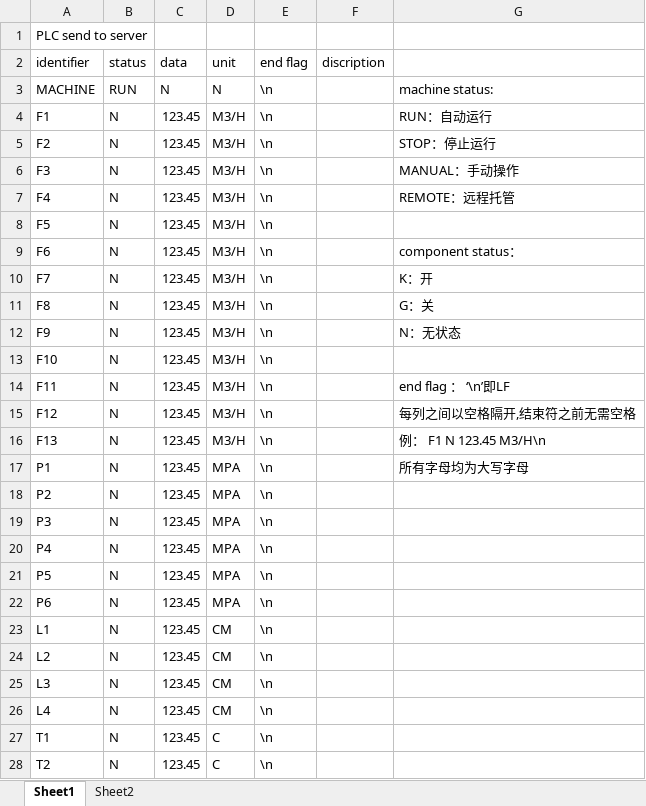
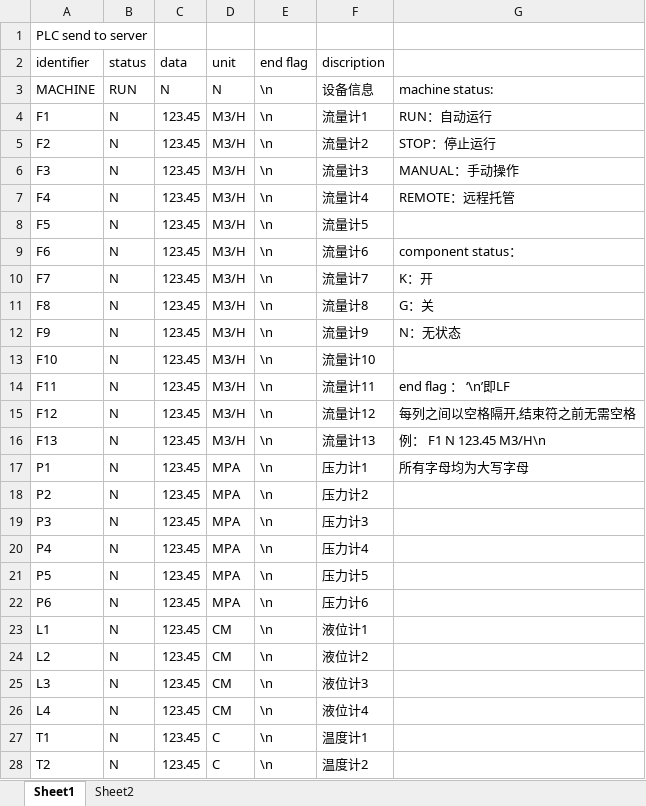
Before and after one commit to ycxing8/MonitoringSystem, an Excel workbook: docs/PLC与Server数据交换示例.xlsx, sheet Sheet1, drawn as a sheet; only a part is shown; values as stored, in another font and other column widths than the file's, no borders; the diff covers the shown part only; the diff names each change by its address in the sheet, - before the commit and + after, or states it on an @@ line.

Commit message:
添加了PLC与server数据交换格式的文档

```diff
--- a/docs/PLC与Server数据交换示例.xlsx (sheet Sheet1)
+++ b/docs/PLC与Server数据交换示例.xlsx (sheet Sheet1)
-F3 (discription): (empty)
+F3 (discription): 设备信息
-F4 (discription): (empty)
+F4 (discription): 流量计1
-F5 (discription): (empty)
+F5 (discription): 流量计2
-F6 (discription): (empty)
+F6 (discription): 流量计3
-F7 (discription): (empty)
+F7 (discription): 流量计4
-F8 (discription): (empty)
+F8 (discription): 流量计5
-F9 (discription): (empty)
+F9 (discription): 流量计6
-F10 (discription): (empty)
+F10 (discription): 流量计7
-F11 (discription): (empty)
+F11 (discription): 流量计8
-F12 (discription): (empty)
+F12 (discription): 流量计9
-F13 (discription): (empty)
+F13 (discription): 流量计10
-F14 (discription): (empty)
+F14 (discription): 流量计11
-F15 (discription): (empty)
+F15 (discription): 流量计12
-F16 (discription): (empty)
+F16 (discription): 流量计13
-F17 (discription): (empty)
+F17 (discription): 压力计1
-F18 (discription): (empty)
+F18 (discription): 压力计2
-F19 (discription): (empty)
+F19 (discription): 压力计3
-F20 (discription): (empty)
+F20 (discription): 压力计4
-F21 (discription): (empty)
+F21 (discription): 压力计5
-F22 (discription): (empty)
+F22 (discription): 压力计6
-F23 (discription): (empty)
+F23 (discription): 液位计1
-F24 (discription): (empty)
+F24 (discription): 液位计2
-F25 (discription): (empty)
+F25 (discription): 液位计3
-F26 (discription): (empty)
+F26 (discription): 液位计4
-F27 (discription): (empty)
+F27 (discription): 温度计1
-F28 (discription): (empty)
+F28 (discription): 温度计2
```
Also changed, not shown: 23 edited cells elsewhere in this sheet, sheet Sheet2.
